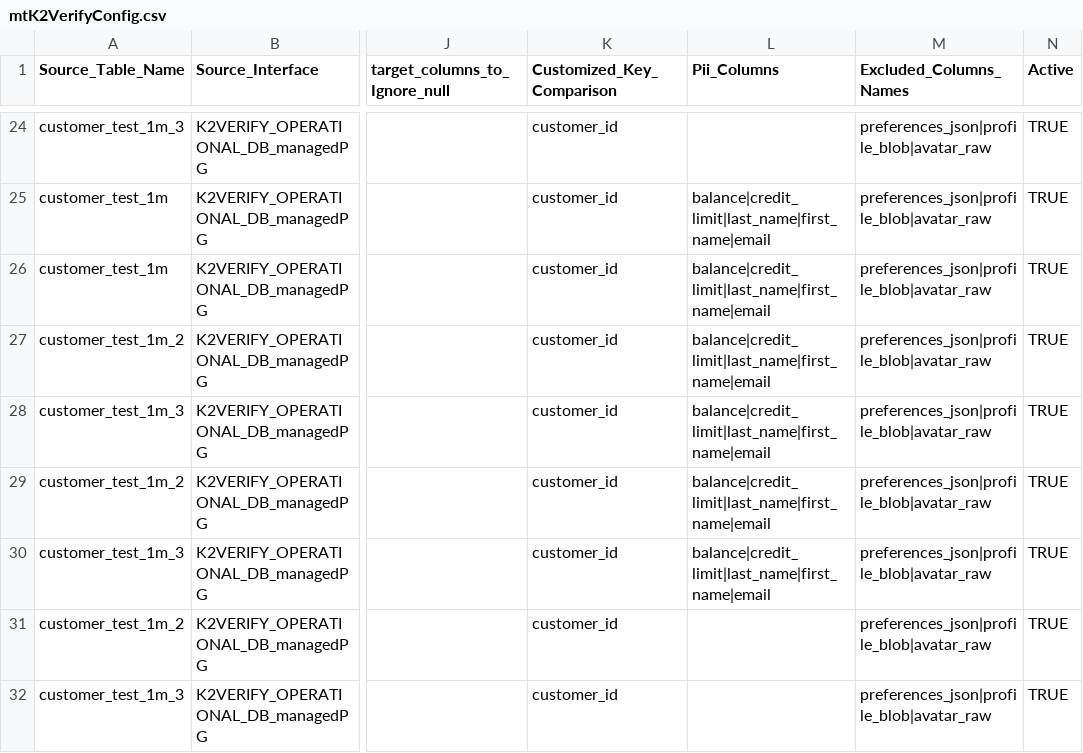
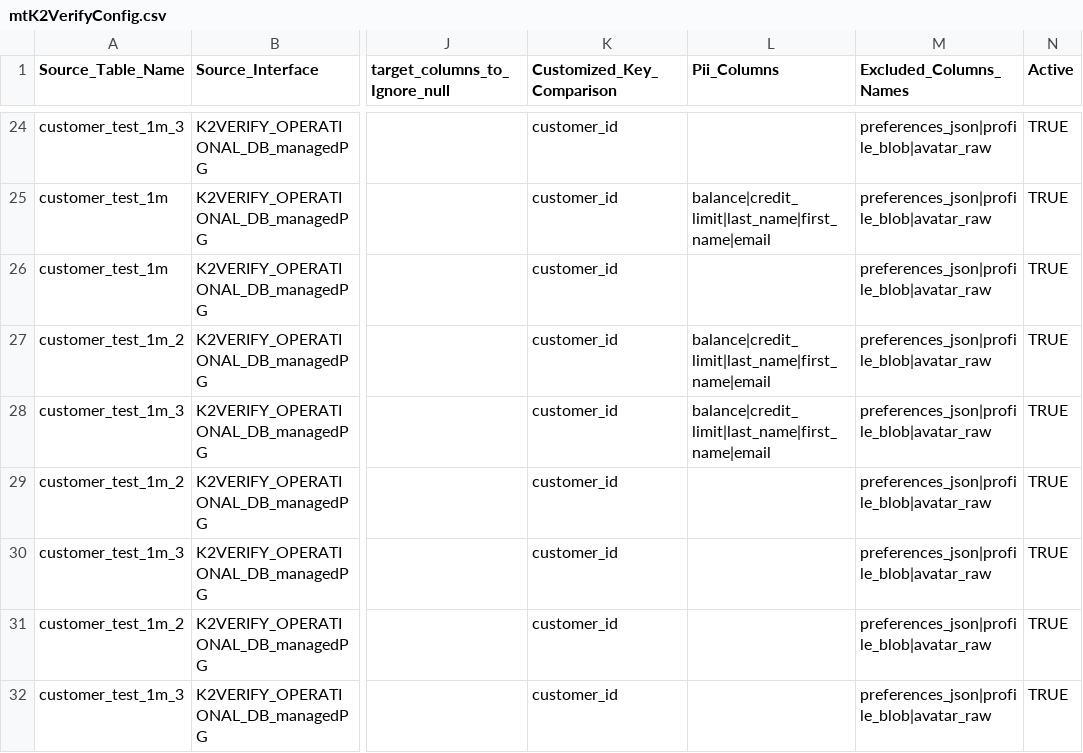
Before and after one commit to giladsalem1/k2veirfy, a CSV file: Implementation/LogicalUnits/K2Verify/Mtable/mtK2VerifyConfig.csv, drawn as a sheet; only a part is shown, gaps mark what is left out; the diff names each change by its address in the sheet, - before the commit and + after, or states it on an @@ line.

Commit message:
ab

```diff
--- a/Implementation/LogicalUnits/K2Verify/Mtable/mtK2VerifyConfig.csv
+++ b/Implementation/LogicalUnits/K2Verify/Mtable/mtK2VerifyConfig.csv
-L26 (Pii_Columns): balance|credit_limit|last_name|first_name|email
+L26 (Pii_Columns): (empty)
-L29:L30 (Pii_Columns): balance|credit_limit|last_name|first_name|email
+L29:L30 (Pii_Columns): (empty)
```
